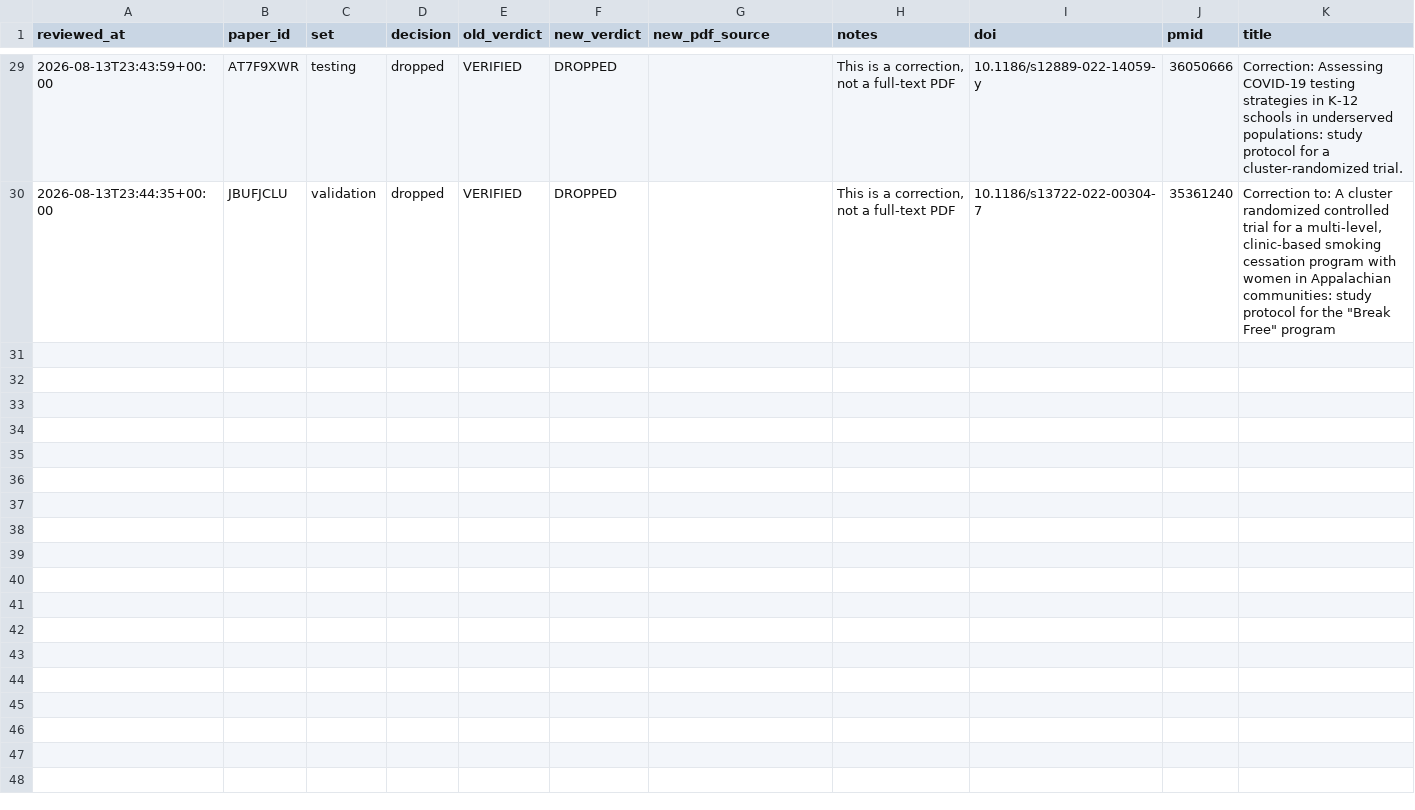
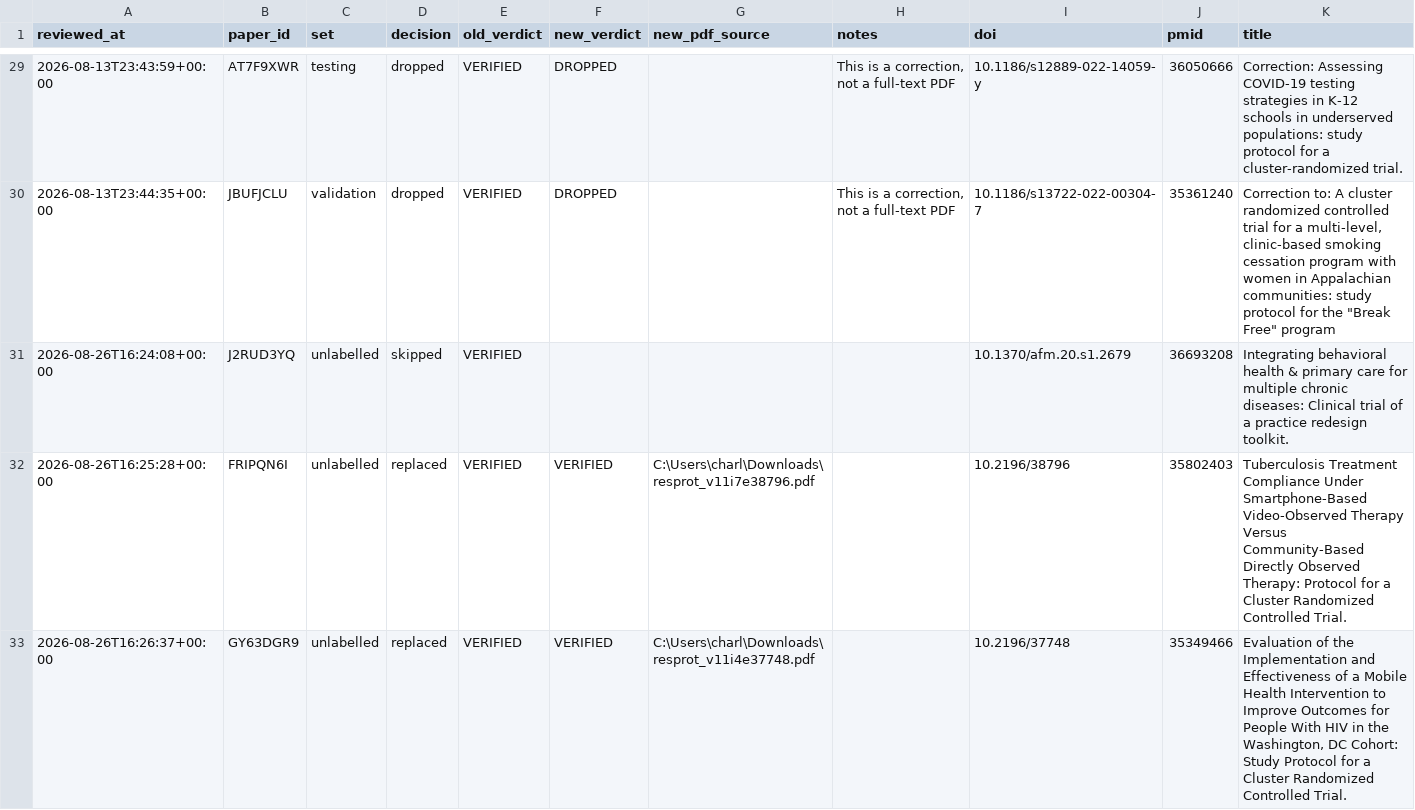
Before and after one commit to CharlieBuhanan/Automated-Detection-of-Ignored-Clustering-and-Restricted-Randomization-in-Trials-with-Clusters, a CSV file: results/review/04_papers_reviewed_results.csv, drawn as a sheet; only a part is shown, gaps mark what is left out; the diff covers the shown part only.

Commit message:
feat: wrong_text decision, drop unresolvable HLS papers
Exclusion gains a fourth decision, `wrong_text`, distinct from `undecidable`:
the model first checks whether the fetched text is a study report at all (not a
survey, letter, comment, or form) before applying any criterion. `undecidable`
means the call is unclear; `wrong_text` means the document is probably wrong.
Both route to human review under separate reasons (DC41).

Drops two categories that can never be scored:
- 5 institutional disagreements where NCI and NHLBI reached different answers.
  Fully dropped rather than only held out of the labels, so the manifest says
  what happened; assumed unresolved, restorable if adjudicated (DC37,
  scripts/12_drop_institutional_disagreements.py).
- J2RUD3YQ: no full text exists. Its DOI resolves to an Annals of Family
  Medicine conference-abstract supplement, not an article (DC43).

Adds F8_SUBMISSION_FORM to the integrity scan: CONSORT-EHEALTH / submission-form
markers in the first 600 characters only. Position is the discriminator -- six
genuine papers cite the checklist in their own appendix 65-82% through the text,
so an unanchored match would flag them plus the three already replaced. F8 now
returns 0 corpus-wide.

Fixes accuracy_against_labels(), which special-cased only `undecidable` and so
would have scored a `wrong_text` judgment as a miss -- charging the promptbook
for a bad PDF, exactly the conflation DC41 exists to prevent. Latent: judgments
is empty, so nothing was miscounted.

Active corpus 1772 -> 1766 (1283 US + 483 HLS). Ledger reconciles.

```diff
--- a/results/review/04_papers_reviewed_results.csv
+++ b/results/review/04_papers_reviewed_results.csv
@@ -30 +30,4 @@ reviewed_at,paper_id,set,decision,old_verdict,new_verdict,new_pdf_source,notes,d
 2026-08-13T23:44:35+00:00,JBUFJCLU,validation,dropped,VERIFIED,DROPPED,,"This is a correction, not a full-text PDF",10.1186/s13722-022-00304-7,35361240,"Correction to: A cluster randomized controlled trial for a multi-level, clinic-based smoking cessation program with women in Appalachian communities: study protocol for the ""Break Free"" program"
+2026-08-26T16:24:08+00:00,J2RUD3YQ,unlabelled,skipped,VERIFIED,,,,10.1370/afm.20.s1.2679,36693208,Integrating behavioral health & primary care for multiple chronic diseases: Clinical trial of a practice redesign toolkit.
+2026-08-26T16:25:28+00:00,FRIPQN6I,unlabelled,replaced,VERIFIED,VERIFIED,C:\Users\charl\Downloads\resprot_v11i7e38796.pdf,,10.2196/38796,35802403,Tuberculosis Treatment Compliance Under Smartphone-Based Video-Observed Therapy Versus Community-Based Directly Observed Therapy: Protocol for a Cluster  Randomized Controlled Trial.
+2026-08-26T16:26:37+00:00,GY63DGR9,unlabelled,replaced,VERIFIED,VERIFIED,C:\Users\charl\Downloads\resprot_v11i4e37748.pdf,,10.2196/37748,35349466,"Evaluation of the Implementation and Effectiveness of a Mobile Health Intervention to Improve Outcomes for People With HIV in the Washington, DC  Cohort: Study Protocol for a Cluster Randomized Controlled Trial."
```
Also changed, not shown: 2 added rows elsewhere in this file, data/zotero_manifest.csv, results/01_corpus_build/exclusions.csv, 14 other files.
